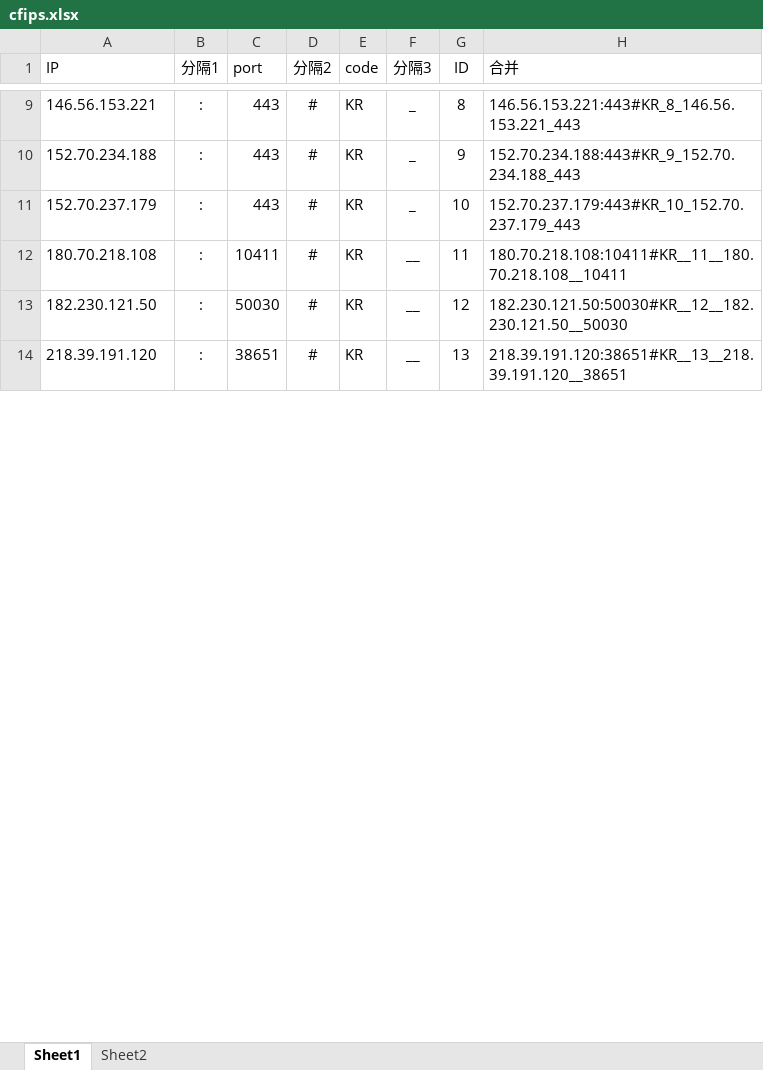
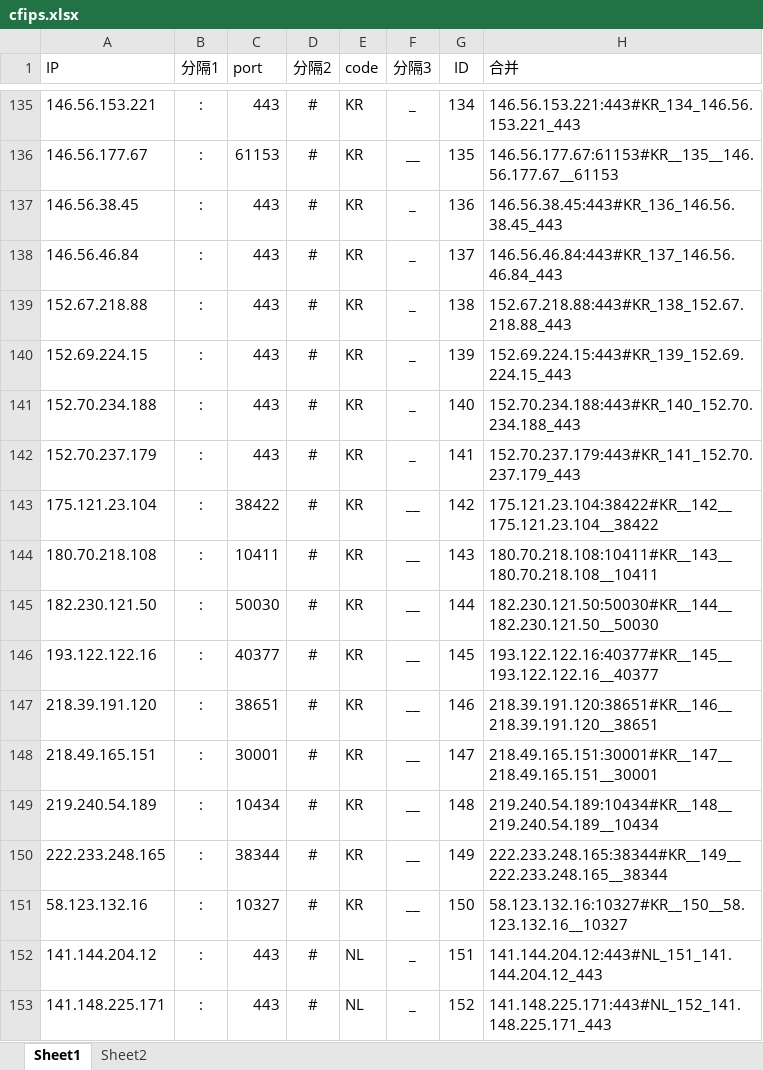
Before and after one commit to kanbuqini/cfip, an Excel workbook: xls/cfips.xlsx, sheet Sheet1, drawn as a sheet; only a part is shown, gaps mark what is left out; values as stored, in another font and other column widths than the file's, no borders; addresses are those after the commit; the diff covers the shown part only; the diff names each change by its address in the sheet, - before the commit and + after, or states it on an @@ line.

```diff
--- a/xls/cfips.xlsx (sheet Sheet1)
+++ b/xls/cfips.xlsx (sheet Sheet1)
-G135 (ID): 8
+G135 (ID): 134
-H135 (合并): 146.56.153.221:443#KR_8_146.56.153.221_443
+H135 (合并): 146.56.153.221:443#KR_134_146.56.153.221_443
+row 136: 146.56.177.67 | : | 61153 | # | KR | __ | 135 | 146.56.177.67:61153#KR__135__146.56.177.67__61153
+row 137: 146.56.38.45 | : | 443 | # | KR | _ | 136 | 146.56.38.45:443#KR_136_146.56.38.45_443
+row 138: 146.56.46.84 | : | 443 | # | KR | _ | 137 | 146.56.46.84:443#KR_137_146.56.46.84_443
+row 139: 152.67.218.88 | : | 443 | # | KR | _ | 138 | 152.67.218.88:443#KR_138_152.67.218.88_443
+row 140: 152.69.224.15 | : | 443 | # | KR | _ | 139 | 152.69.224.15:443#KR_139_152.69.224.15_443
-G141 (ID): 9
+G141 (ID): 140
-H141 (合并): 152.70.234.188:443#KR_9_152.70.234.188_443
+H141 (合并): 152.70.234.188:443#KR_140_152.70.234.188_443
-G142 (ID): 10
+G142 (ID): 141
-H142 (合并): 152.70.237.179:443#KR_10_152.70.237.179_443
+H142 (合并): 152.70.237.179:443#KR_141_152.70.237.179_443
+row 143: 175.121.23.104 | : | 38422 | # | KR | __ | 142 | 175.121.23.104:38422#KR__142__175.121.23.104__38422
-G144 (ID): 11
+G144 (ID): 143
-H144 (合并): 180.70.218.108:10411#KR__11__180.70.218.108__10411
+H144 (合并): 180.70.218.108:10411#KR__143__180.70.218.108__10411
-G145 (ID): 12
+G145 (ID): 144
-H145 (合并): 182.230.121.50:50030#KR__12__182.230.121.50__50030
+H145 (合并): 182.230.121.50:50030#KR__144__182.230.121.50__50030
+row 146: 193.122.122.16 | : | 40377 | # | KR | __ | 145 | 193.122.122.16:40377#KR__145__193.122.122.16__40377
-G147 (ID): 13
+G147 (ID): 146
-H147 (合并): 218.39.191.120:38651#KR__13__218.39.191.120__38651
+H147 (合并): 218.39.191.120:38651#KR__146__218.39.191.120__38651
+row 148: 218.49.165.151 | : | 30001 | # | KR | __ | 147 | 218.49.165.151:30001#KR__147__218.49.165.151__30001
+row 149: 219.240.54.189 | : | 10434 | # | KR | __ | 148 | 219.240.54.189:10434#KR__148__219.240.54.189__10434
+row 150: 222.233.248.165 | : | 38344 | # | KR | __ | 149 | 222.233.248.165:38344#KR__149__222.233.248.165__38344
+row 151: 58.123.132.16 | : | 10327 | # | KR | __ | 150 | 58.123.132.16:10327#KR__150__58.123.132.16__10327
+row 152: 141.144.204.12 | : | 443 | # | NL | _ | 151 | 141.144.204.12:443#NL_151_141.144.204.12_443
+row 153: 141.148.225.171 | : | 443 | # | NL | _ | 152 | 141.148.225.171:443#NL_152_141.148.225.171_443
```
Also changed, not shown: 185 added rows and 38 edited cells elsewhere in this sheet.
